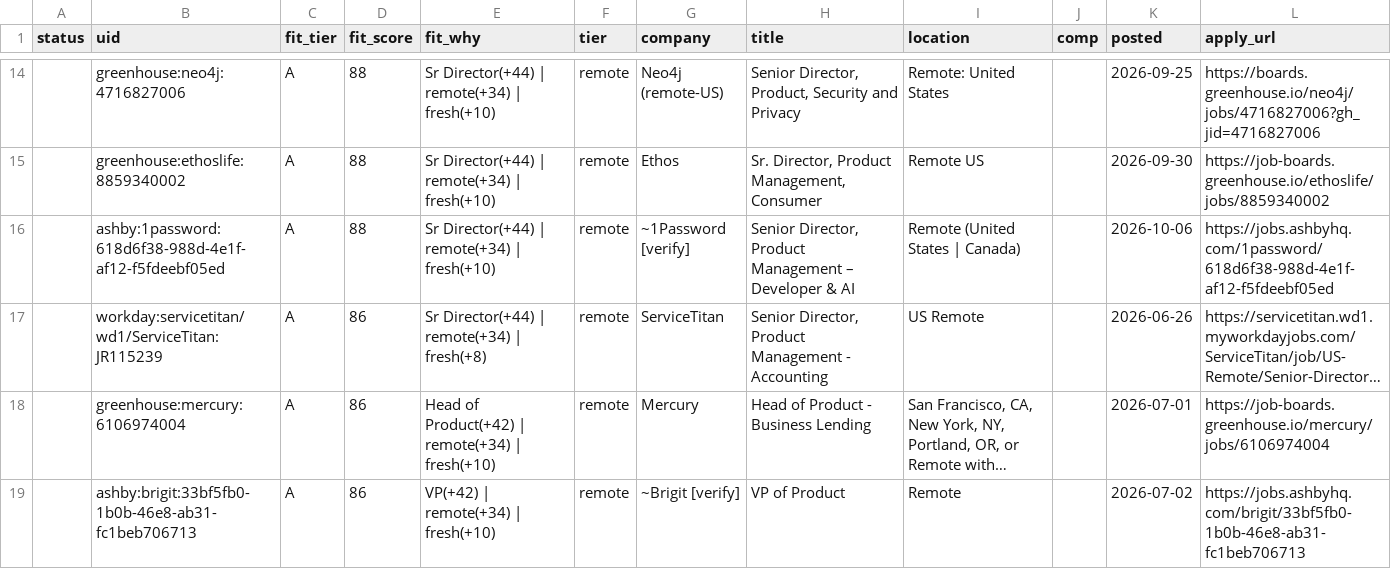
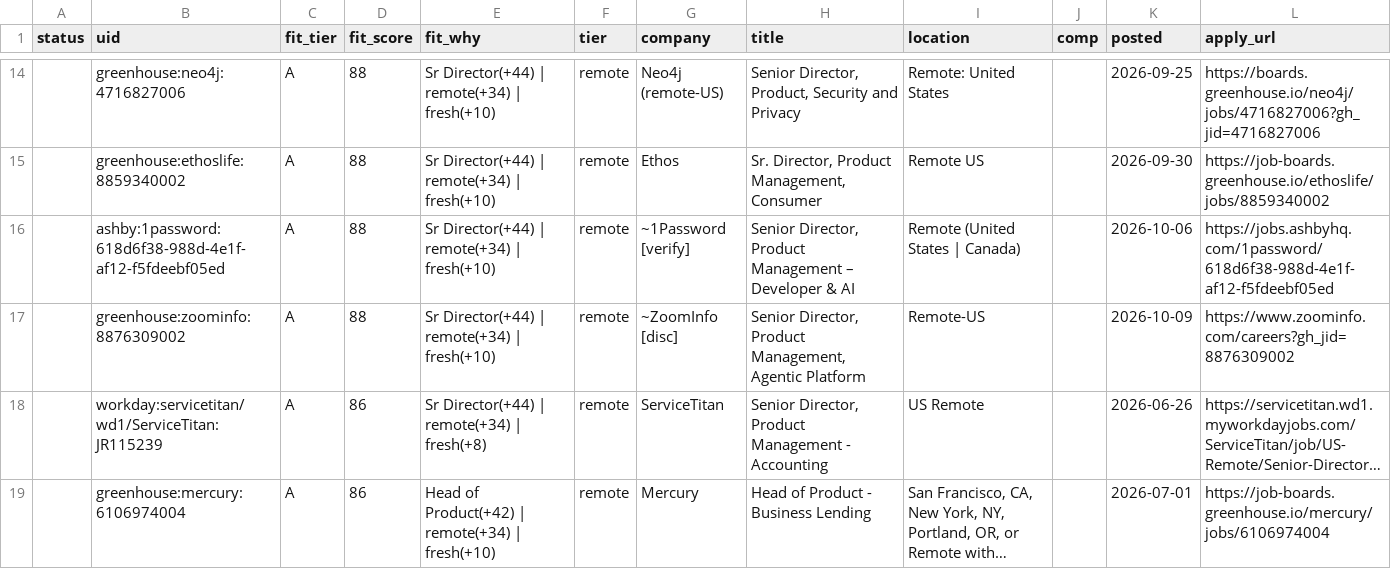
Before and after one commit to tyler-aston/jobsearch-starter, a CSV file: out/me_new_roles.csv, drawn as a sheet; only a part is shown, gaps mark what is left out; the shorter side is filled out with more unchanged rows; long unchanged cells end in …; the diff covers the shown part only; the diff names each change by its address in the sheet, - before the commit and + after, or states it on an @@ line.

```diff
--- a/out/me_new_roles.csv
+++ b/out/me_new_roles.csv
+row 17:  | greenhouse:zoominfo:8876309002 | A | 88 | Sr Director(+44) | remote(+34) | fresh(+10) | remote | ~ZoomInfo [disc] | Senior Director, Product Management, Agentic Platform | Remote-US |  | 2026-10-09 | https://www.zoominfo.com/careers?gh_jid=8876309002
```
Also changed, not shown: 13 added rows and 3 edited cells elsewhere in this file, 1 other file.
